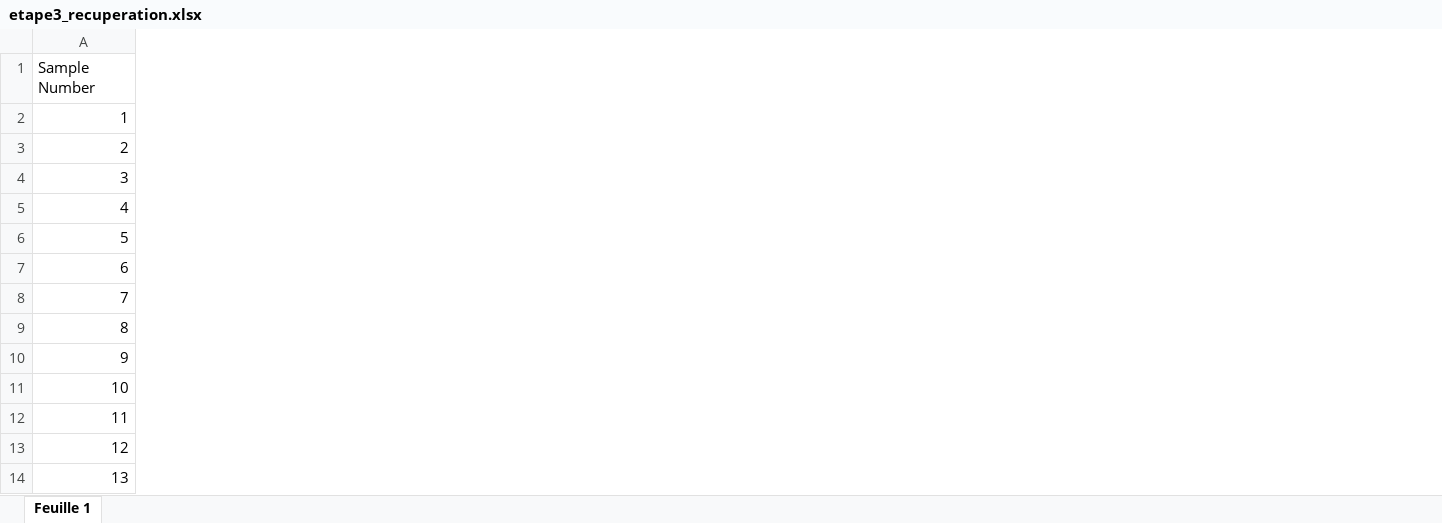
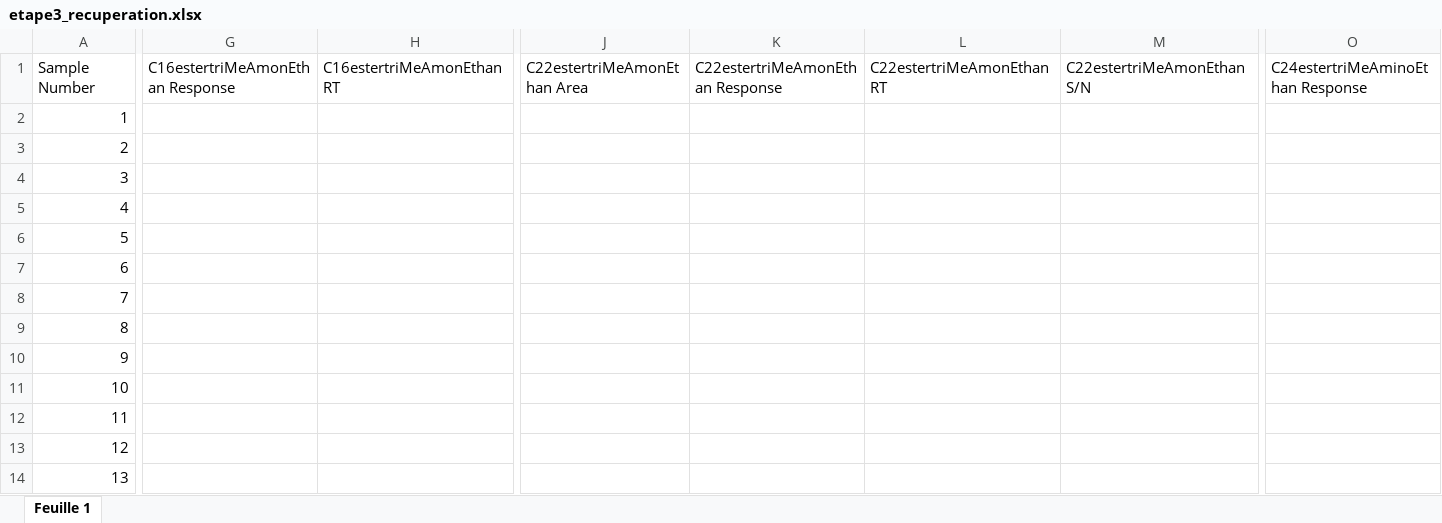
Before and after one commit to jiheneoueslati/Stage_Apteeus, an Excel workbook: extraction/etape3_recuperation.xlsx, sheet Feuille 1, drawn as a sheet; only a part is shown, gaps mark what is left out; values as stored, in another font and other column widths than the file's, no borders; the diff covers the shown part only; the diff names each change by its address in the sheet, - before the commit and + after, or states it on an @@ line.

```diff
--- a/extraction/etape3_recuperation.xlsx (sheet Feuille 1)
+++ b/extraction/etape3_recuperation.xlsx (sheet Feuille 1)
+column G, row 1: C16estertriMeAmonEthan Response
+column H, row 1: C16estertriMeAmonEthan RT
+column J, row 1: C22estertriMeAmonEthan Area
+column K, row 1: C22estertriMeAmonEthan Response
+column L, row 1: C22estertriMeAmonEthan RT
+column M, row 1: C22estertriMeAmonEthan S/N
+column O, row 1: C24estertriMeAminoEthan Response
```
Also changed, not shown: 7 added columns elsewhere in this sheet, extraction/Results.xlsx, extraction/etape1_pageform.xlsx, 12 other files.
